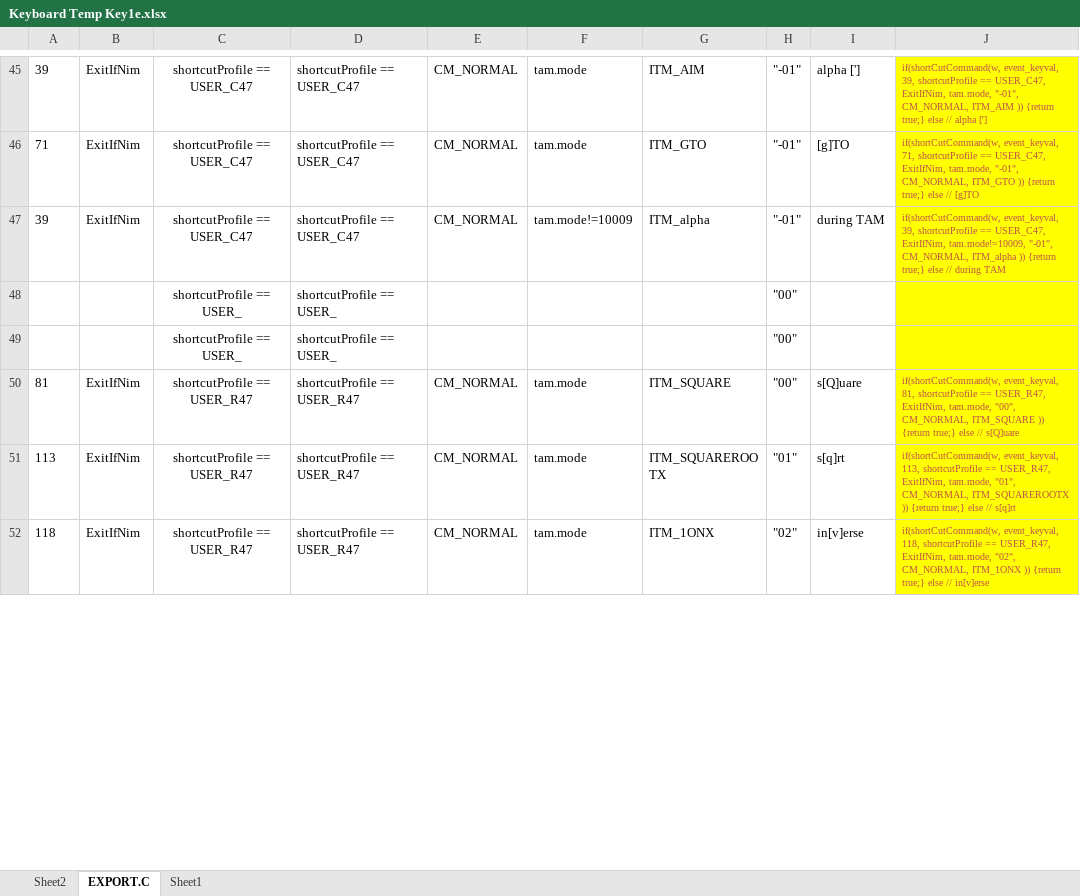
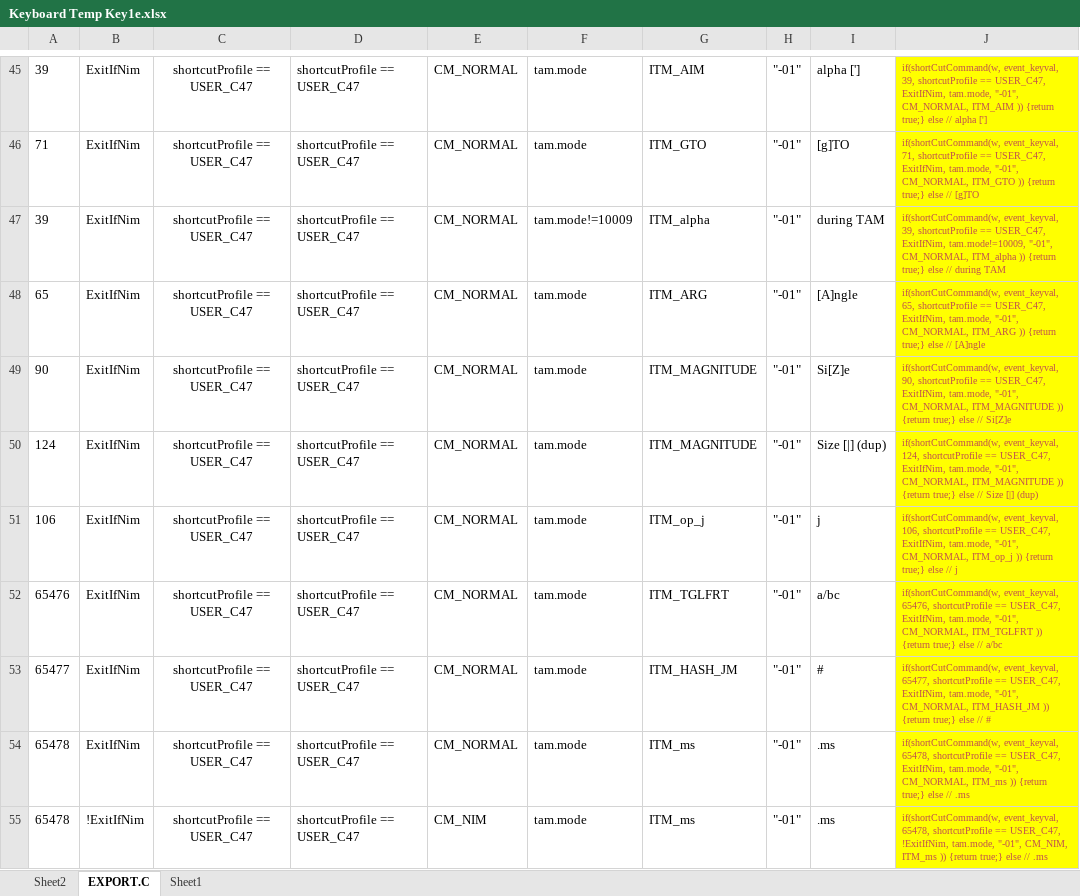
Before and after one commit to ppigazzini/z47, an Excel workbook: src/index spreadsheet/Keyboard Temp Key1e.xlsx, sheet EXPORT.C, drawn as a sheet; only a part is shown, gaps mark what is left out; the shorter side is filled out with more unchanged rows; values as stored, in another font and other column widths than the file's, no borders; the diff covers the shown part only; the diff names each change by its address in the sheet, - before the commit and + after, or states it on an @@ line.

Commit message:
Step 6 added shortcuts

```diff
--- a/src/index spreadsheet/Keyboard Temp Key1e.xlsx (sheet EXPORT.C)
+++ b/src/index spreadsheet/Keyboard Temp Key1e.xlsx (sheet EXPORT.C)
+row 48: 65 | ExitIfNim | shortcutProfile == USER_C47 | shortcutProfile == USER_C47 | CM_NORMAL | tam.mode | ITM_ARG | "-01" | [A]ngle | if(shortCutCommand(w, event_keyval, 65, shortcutProfile == USER_C47, ExitIfNim, tam.mode, "-01", CM_NORMAL, ITM_ARG )) {return true;} else // [A]ngle
+row 49: 90 | ExitIfNim | shortcutProfile == USER_C47 | shortcutProfile == USER_C47 | CM_NORMAL | tam.mode | ITM_MAGNITUDE | "-01" | Si[Z]e | if(shortCutCommand(w, event_keyval, 90, shortcutProfile == USER_C47, ExitIfNim, tam.mode, "-01", CM_NORMAL, ITM_MAGNITUDE )) {return true;} else // Si[Z]e
+row 50: 124 | ExitIfNim | shortcutProfile == USER_C47 | shortcutProfile == USER_C47 | CM_NORMAL | tam.mode | ITM_MAGNITUDE | "-01" | Size [|] (dup) | if(shortCutCommand(w, event_keyval, 124, shortcutProfile == USER_C47, ExitIfNim, tam.mode, "-01", CM_NORMAL, ITM_MAGNITUDE )) {return true;} else // Size [|] (dup)
+row 51: 106 | ExitIfNim | shortcutProfile == USER_C47 | shortcutProfile == USER_C47 | CM_NORMAL | tam.mode | ITM_op_j | "-01" | j | if(shortCutCommand(w, event_keyval, 106, shortcutProfile == USER_C47, ExitIfNim, tam.mode, "-01", CM_NORMAL, ITM_op_j )) {return true;} else // j
+row 52: 65476 | ExitIfNim | shortcutProfile == USER_C47 | shortcutProfile == USER_C47 | CM_NORMAL | tam.mode | ITM_TGLFRT | "-01" | a/bc | if(shortCutCommand(w, event_keyval, 65476, shortcutProfile == USER_C47, ExitIfNim, tam.mode, "-01", CM_NORMAL, ITM_TGLFRT )) {return true;} else // a/bc
+row 53: 65477 | ExitIfNim | shortcutProfile == USER_C47 | shortcutProfile == USER_C47 | CM_NORMAL | tam.mode | ITM_HASH_JM | "-01" | # | if(shortCutCommand(w, event_keyval, 65477, shortcutProfile == USER_C47, ExitIfNim, tam.mode, "-01", CM_NORMAL, ITM_HASH_JM )) {return true;} else // #
+row 54: 65478 | ExitIfNim | shortcutProfile == USER_C47 | shortcutProfile == USER_C47 | CM_NORMAL | tam.mode | ITM_ms | "-01" | .ms | if(shortCutCommand(w, event_keyval, 65478, shortcutProfile == USER_C47, ExitIfNim, tam.mode, "-01", CM_NORMAL, ITM_ms )) {return true;} else // .ms
+row 55: 65478 | !ExitIfNim | shortcutProfile == USER_C47 | shortcutProfile == USER_C47 | CM_NIM | tam.mode | ITM_ms | "-01" | .ms | if(shortCutCommand(w, event_keyval, 65478, shortcutProfile == USER_C47, !ExitIfNim, tam.mode, "-01", CM_NIM, ITM_ms )) {return true;} else // .ms
```
Also changed, not shown: 20 added rows, 28 removed rows, 15 edited cells and cell formats elsewhere in this sheet, sheet Sheet2, formulas that keep their value, 1 other file.
